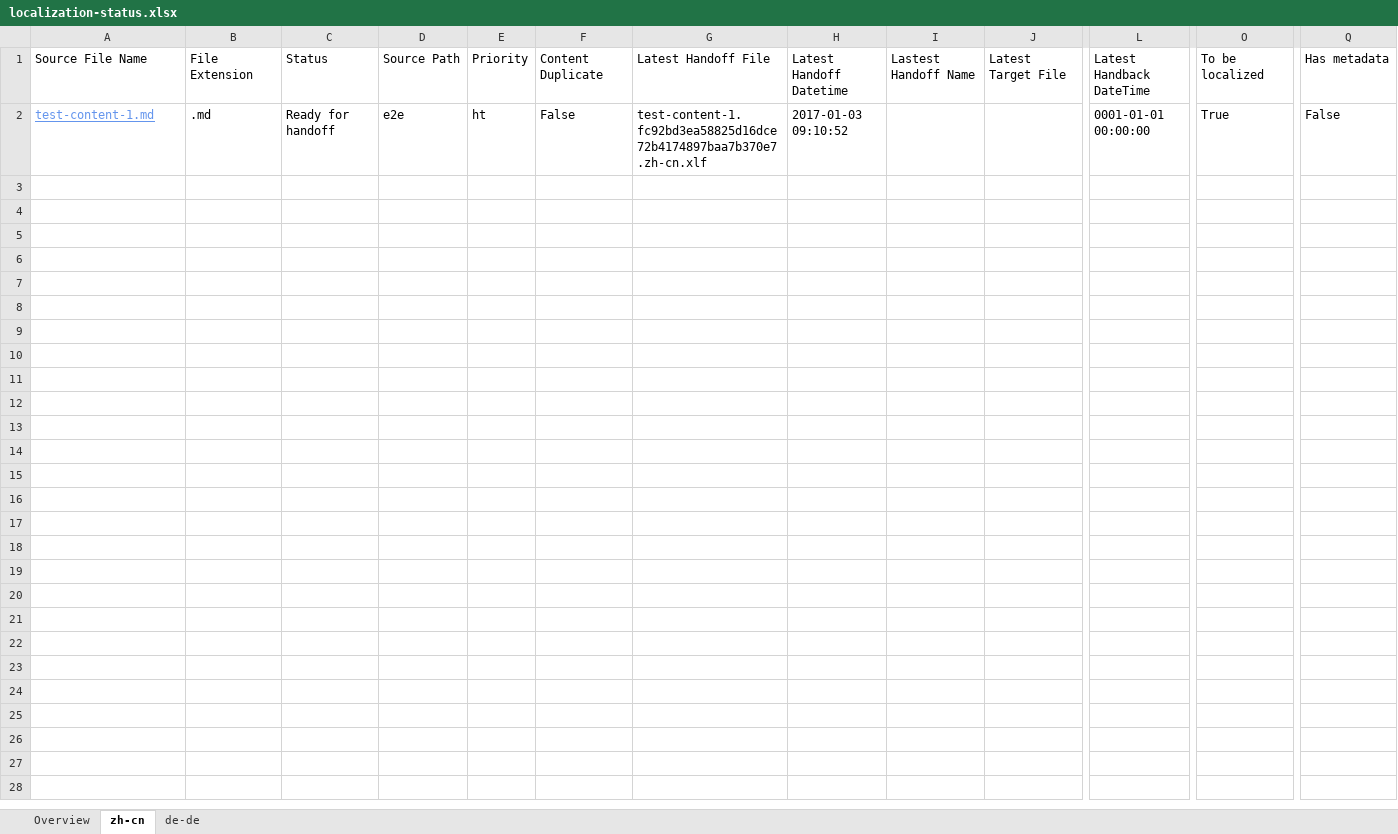
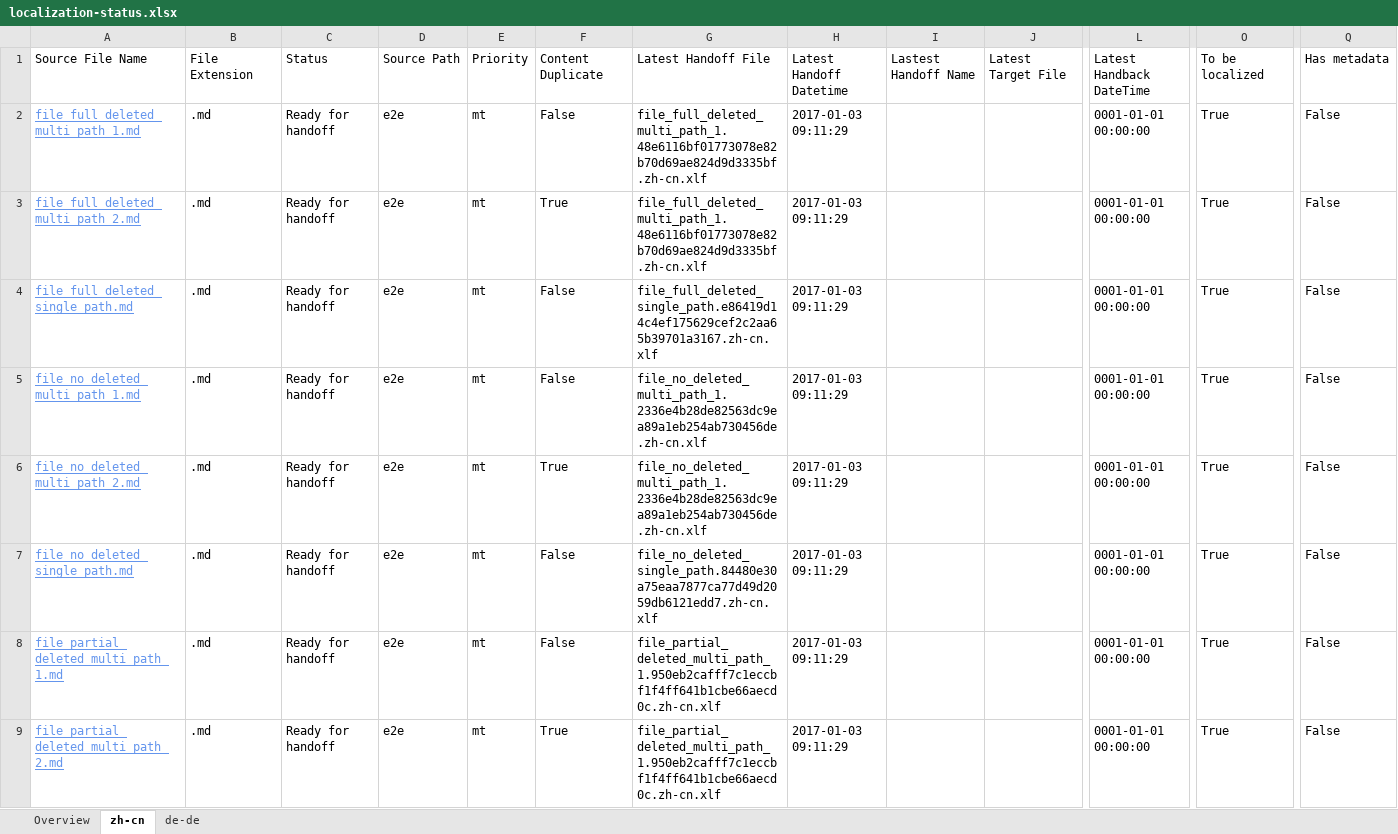
Before and after one commit to OpenLocalizationTestOrg/ol-test1-handback, an Excel workbook: ol-handback/OpenLocalizationTestOrg/ol-test1/ci/localization-status.xlsx, sheet zh-cn, drawn as a sheet; only a part is shown, gaps mark what is left out; values as stored, in another font and other column widths than the file's, no borders; table styles not drawn; addresses are those after the commit; rows hold the shown columns only; the diff names each change by its address in the sheet, - before the commit and + after, or states it on an @@ line.

Commit message:
Generate Report for Handoff

```diff
--- a/ol-handback/OpenLocalizationTestOrg/ol-test1/ci/localization-status.xlsx (sheet zh-cn)
+++ b/ol-handback/OpenLocalizationTestOrg/ol-test1/ci/localization-status.xlsx (sheet zh-cn)
+row 2: file_full_deleted_multi_path_1.md | .md | Ready for handoff | e2e | mt | False | file_full_deleted_multi_path_1.48e6116bf01773078e82b70d69ae824d9d3335bf.zh-cn.xlf | 2017-01-03 09:11:29 |  |  | 0001-01-01 00:00:00 | True | False
+row 3: file_full_deleted_multi_path_2.md | .md | Ready for handoff | e2e | mt | True | file_full_deleted_multi_path_1.48e6116bf01773078e82b70d69ae824d9d3335bf.zh-cn.xlf | 2017-01-03 09:11:29 |  |  | 0001-01-01 00:00:00 | True | False
+row 4: file_full_deleted_single_path.md | .md | Ready for handoff | e2e | mt | False | file_full_deleted_single_path.e86419d14c4ef175629cef2c2aa65b39701a3167.zh-cn.xlf | 2017-01-03 09:11:29 |  |  | 0001-01-01 00:00:00 | True | False
+row 5: file_no_deleted_multi_path_1.md | .md | Ready for handoff | e2e | mt | False | file_no_deleted_multi_path_1.2336e4b28de82563dc9ea89a1eb254ab730456de.zh-cn.xlf | 2017-01-03 09:11:29 |  |  | 0001-01-01 00:00:00 | True | False
+row 6: file_no_deleted_multi_path_2.md | .md | Ready for handoff | e2e | mt | True | file_no_deleted_multi_path_1.2336e4b28de82563dc9ea89a1eb254ab730456de.zh-cn.xlf | 2017-01-03 09:11:29 |  |  | 0001-01-01 00:00:00 | True | False
-A7: test-content-1.md
+A7: file_no_deleted_single_path.md
-E7: ht
+E7: mt
-G7: test-content-1.fc92bd3ea58825d16dce72b4174897baa7b370e7.zh-cn.xlf
+G7: file_no_deleted_single_path.84480e30a75eaa7877ca77d49d2059db6121edd7.zh-cn.xlf
-H7: 2017-01-03 09:10:52
+H7: 2017-01-03 09:11:29
+row 8: file_partial_deleted_multi_path_1.md | .md | Ready for handoff | e2e | mt | False | file_partial_deleted_multi_path_1.950eb2cafff7c1eccbf1f4ff641b1cbe66aecd0c.zh-cn.xlf | 2017-01-03 09:11:29 |  |  | 0001-01-01 00:00:00 | True | False
+row 9: file_partial_deleted_multi_path_2.md | .md | Ready for handoff | e2e | mt | True | file_partial_deleted_multi_path_1.950eb2cafff7c1eccbf1f4ff641b1cbe66aecd0c.zh-cn.xlf | 2017-01-03 09:11:29 |  |  | 0001-01-01 00:00:00 | True | False
```
Also changed, not shown: sheet de-de, sheet Overview.
